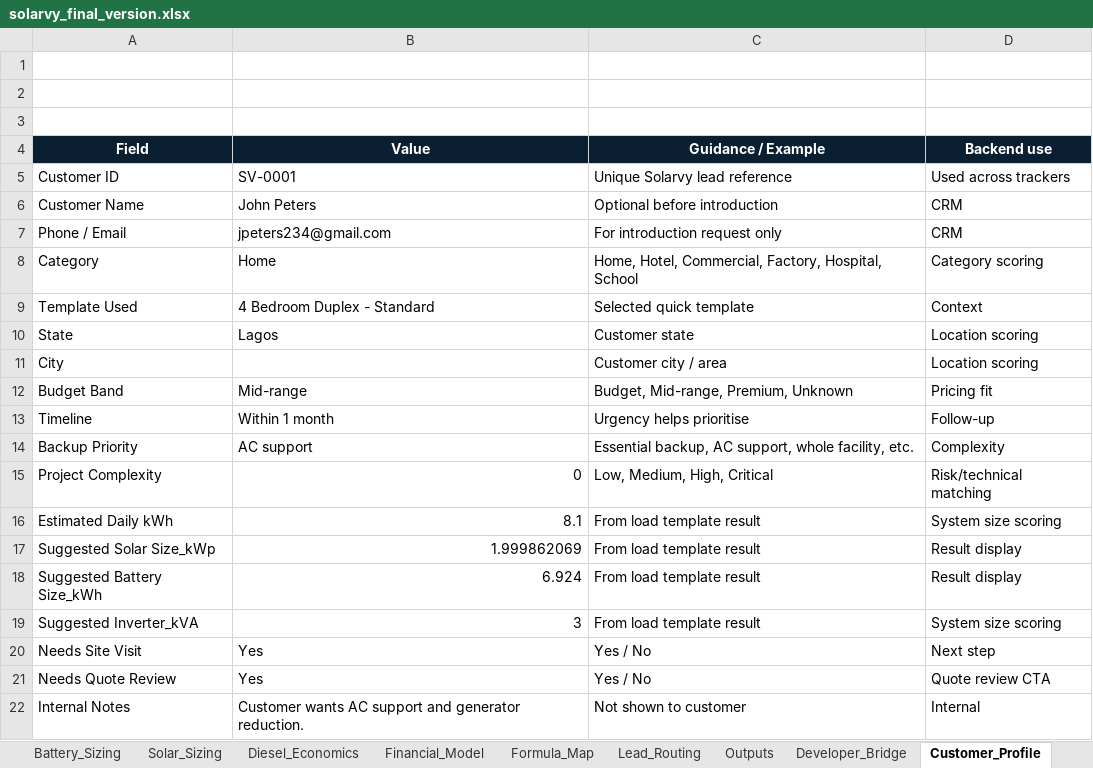
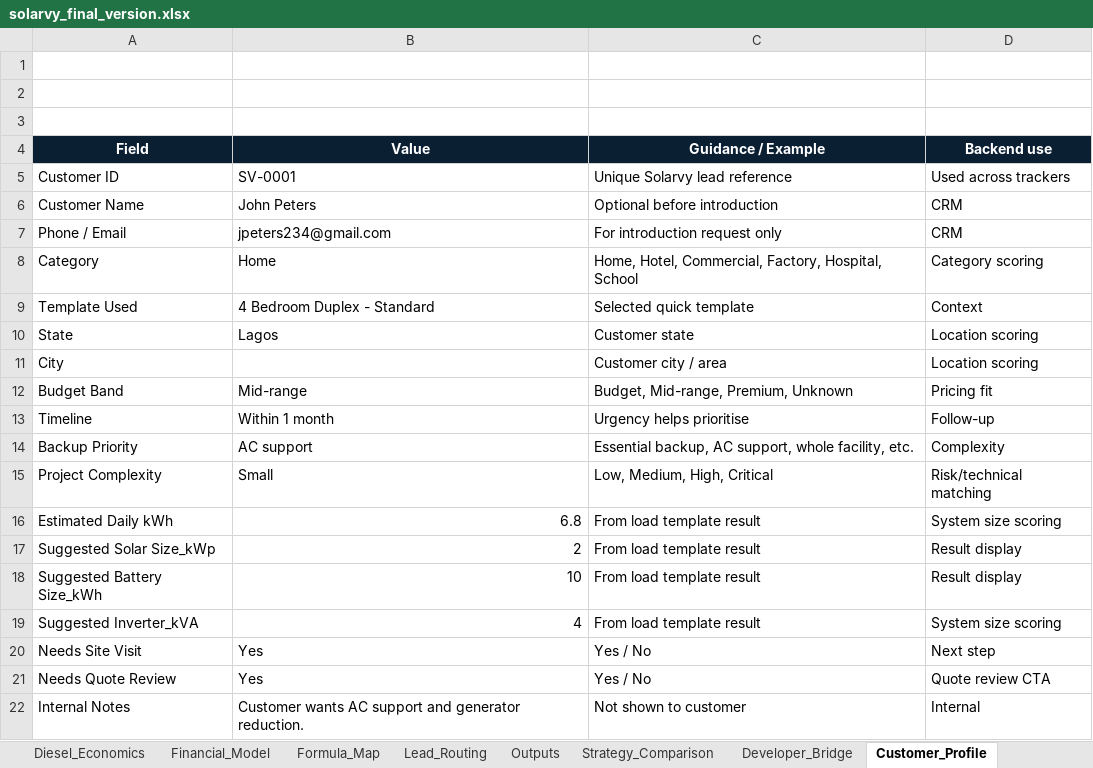
Before and after one commit to Ratheesh-Angular/Solarvy-Backend, an Excel workbook: excel/solarvy_final_version.xlsx, sheet Customer_Profile, drawn as a sheet; values as stored, in another font and other column widths than the file's, no borders; the diff names each change by its address in the sheet, - before the commit and + after, or states it on an @@ line.

```diff
--- a/excel/solarvy_final_version.xlsx (sheet Customer_Profile)
+++ b/excel/solarvy_final_version.xlsx (sheet Customer_Profile)
+sheet tab: Strategy_Comparison
-B15 (Value): 0
+B15 (Value): Small
-B16 (Value): 8.1
+B16 (Value): 6.8
-B17 (Value): 1.999862069
+B17 (Value): 2
-B18 (Value): 6.924
+B18 (Value): 10
-B19 (Value): 3
+B19 (Value): 4
```
Also changed, not shown: sheet Appliance_Input, sheet Assumptions, sheet Objective_Logic, sheet Outputs, sheet Battery_Sizing, sheet Appliance_Library, 12 more sheets, formulas that keep their value, charts or pictures, 10 other files.
